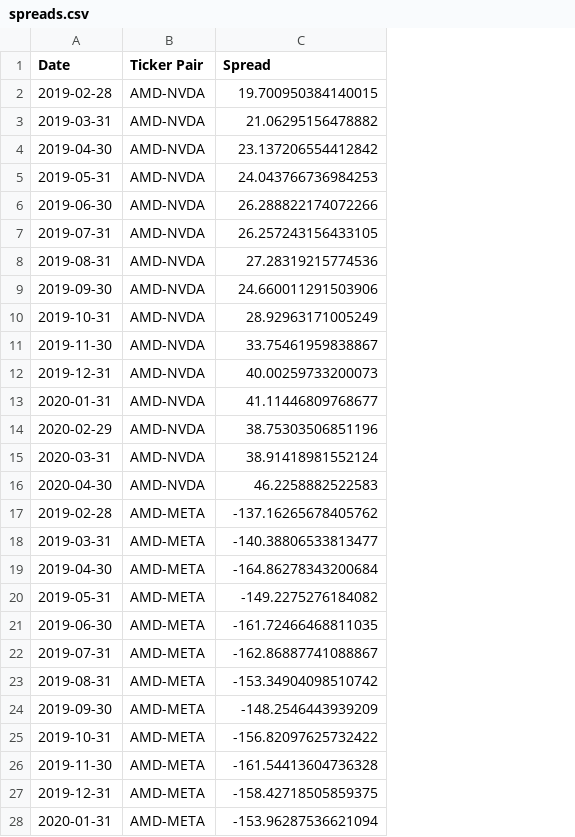
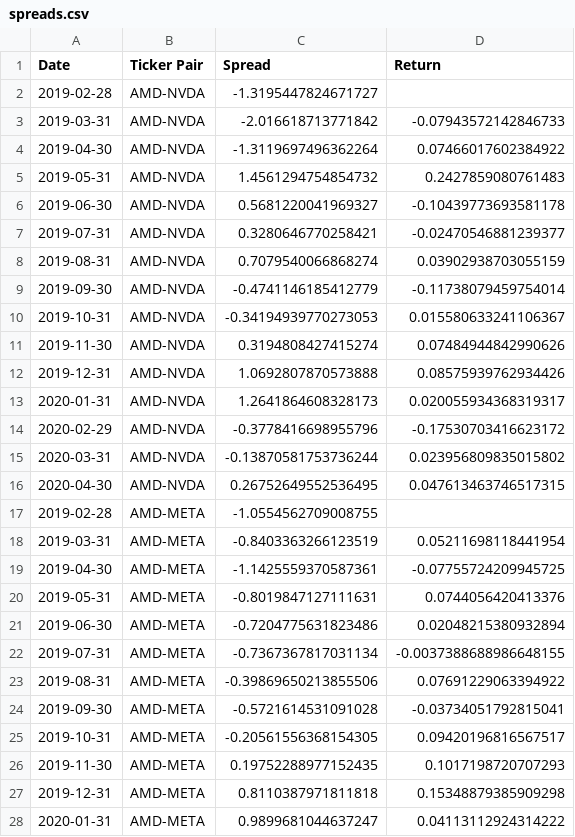
Before and after one commit to chackett24/CHRONO_pairs, a CSV file: outputs/spreads.csv, drawn as a sheet; only a part is shown; the diff covers the shown part only; the diff names each change by its address in the sheet, - before the commit and + after, or states it on an @@ line.

Commit message:
Website v1 and better Data
Created a website playground and now it is z-log(spread). Analysis now also creates portfolios for models.

```diff
--- a/outputs/spreads.csv
+++ b/outputs/spreads.csv
+column D (Return), rows 3-28: -0.07943572142846733 | 0.07466017602384922 | 0.2427859080761483 | -0.10439773693581178 | -0.02470546881239377 | 0.03902938703055159 | -0.11738079459754014 | 0.015580633241106367 | 0.07484944842990626 | 0.08575939762934426 | 0.020055934368319317 | -0.17530703416623172 | 0.023956809835015802 | 0.047613463746517315 |  | 0.05211698118441954 | -0.07755724209945725 | 0.0744056420413376 | 0.02048215380932894 | -0.0037388688986648155 | 0.07691229063394922 | -0.03734051792815041 | 0.09420196816567517 | 0.1017198720707293 | 0.15348879385909298 | 0.04113112924314222
-C2 (Spread): 19.700950384140015
+C2 (Spread): -1.3195447824671727
-C3 (Spread): 21.06295156478882
+C3 (Spread): -2.016618713771842
-C4 (Spread): 23.137206554412842
+C4 (Spread): -1.3119697496362264
-C5 (Spread): 24.043766736984253
+C5 (Spread): 1.4561294754854732
-C6 (Spread): 26.288822174072266
+C6 (Spread): 0.5681220041969327
-C7 (Spread): 26.257243156433105
+C7 (Spread): 0.3280646770258421
-C8 (Spread): 27.28319215774536
+C8 (Spread): 0.7079540066868274
-C9 (Spread): 24.660011291503906
+C9 (Spread): -0.4741146185412779
-C10 (Spread): 28.92963171005249
+C10 (Spread): -0.34194939770273053
-C11 (Spread): 33.75461959838867
+C11 (Spread): 0.3194808427415274
-C12 (Spread): 40.00259733200073
+C12 (Spread): 1.0692807870573888
-C13 (Spread): 41.11446809768677
+C13 (Spread): 1.2641864608328173
-C14 (Spread): 38.75303506851196
+C14 (Spread): -0.3778416698955796
-C15 (Spread): 38.91418981552124
+C15 (Spread): -0.13870581753736244
-C16 (Spread): 46.2258882522583
+C16 (Spread): 0.26752649552536495
-C17 (Spread): -137.16265678405762
+C17 (Spread): -1.0554562709008755
-C18 (Spread): -140.38806533813477
+C18 (Spread): -0.8403363266123519
-C19 (Spread): -164.86278343200684
+C19 (Spread): -1.1425559370587361
-C20 (Spread): -149.2275276184082
+C20 (Spread): -0.8019847127111631
-C21 (Spread): -161.72466468811035
+C21 (Spread): -0.7204775631823486
-C22 (Spread): -162.86887741088867
+C22 (Spread): -0.7367367817031134
-C23 (Spread): -153.34904098510742
+C23 (Spread): -0.39869650213855506
-C24 (Spread): -148.2546443939209
+C24 (Spread): -0.5721614531091028
-C25 (Spread): -156.82097625732422
+C25 (Spread): -0.20561556368154305
-C26 (Spread): -161.54413604736328
+C26 (Spread): 0.19752288977152435
-C27 (Spread): -158.42718505859375
+C27 (Spread): 0.8110387971811818
-C28 (Spread): -153.96287536621094
+C28 (Spread): 0.9899681044637247
```
Also changed, not shown: 18 edited cells elsewhere in this file, outputs/bert_dummy.csv, outputs/chrono_dummy.csv, 7 other files.
